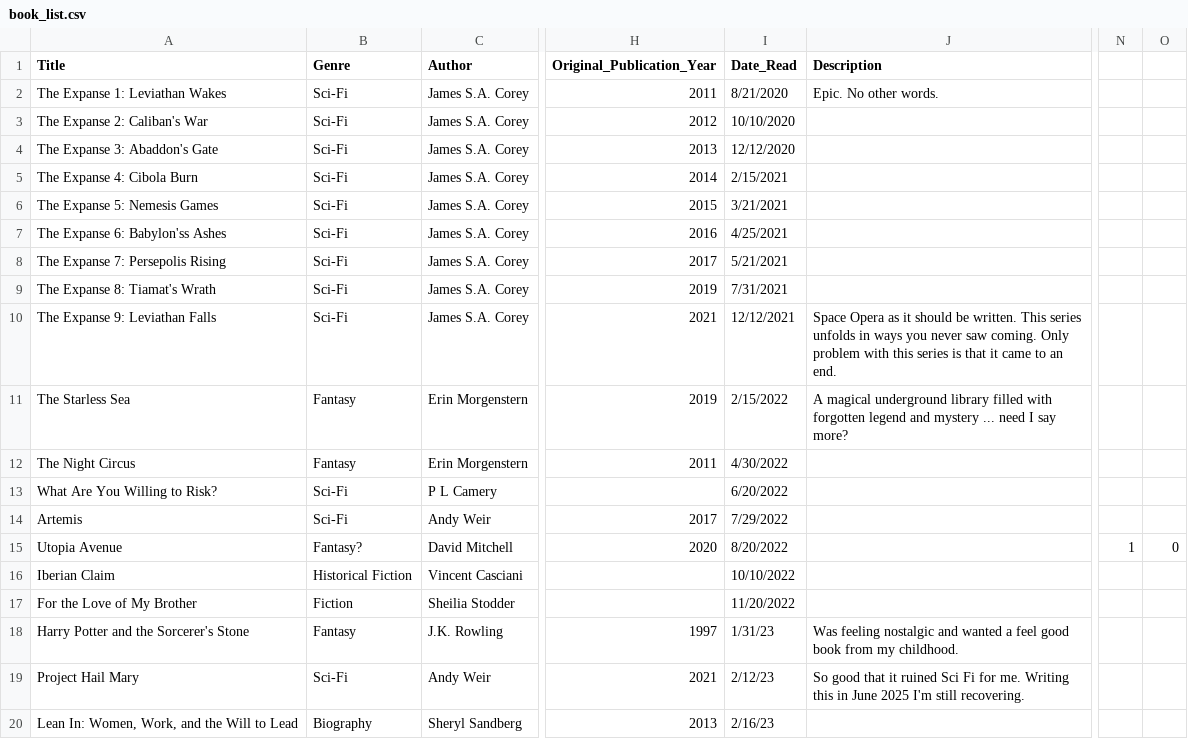
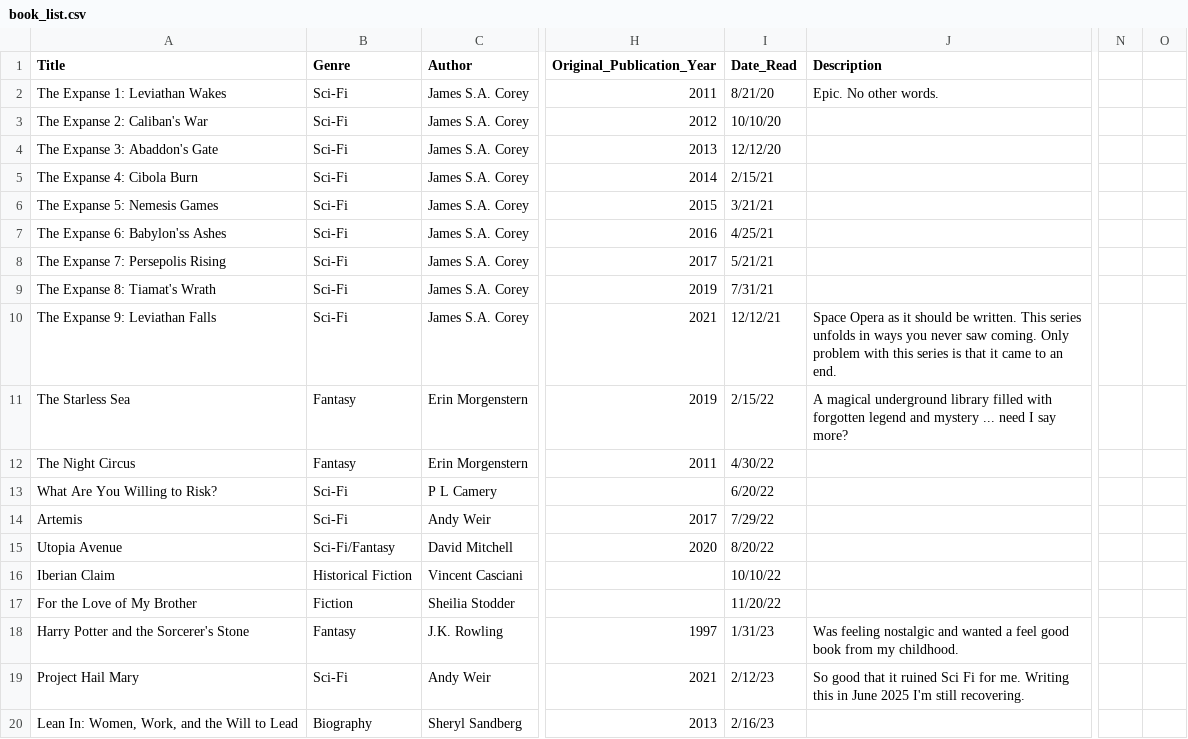
Before and after one commit to qstodder/qstodder.github.io, a CSV file: book_list.csv, drawn as a sheet; only a part is shown, gaps mark what is left out; the diff covers the shown part only; the diff names each change by its address in the sheet, - before the commit and + after, or states it on an @@ line.

```diff
--- a/book_list.csv
+++ b/book_list.csv
-I2 (Date_Read): 8/21/2020
+I2 (Date_Read): 8/21/20
-I3 (Date_Read): 10/10/2020
+I3 (Date_Read): 10/10/20
-I4 (Date_Read): 12/12/2020
+I4 (Date_Read): 12/12/20
-I5 (Date_Read): 2/15/2021
+I5 (Date_Read): 2/15/21
-I6 (Date_Read): 3/21/2021
+I6 (Date_Read): 3/21/21
-I7 (Date_Read): 4/25/2021
+I7 (Date_Read): 4/25/21
-I8 (Date_Read): 5/21/2021
+I8 (Date_Read): 5/21/21
-I9 (Date_Read): 7/31/2021
+I9 (Date_Read): 7/31/21
-I10 (Date_Read): 12/12/2021
+I10 (Date_Read): 12/12/21
-I11 (Date_Read): 2/15/2022
+I11 (Date_Read): 2/15/22
-I12 (Date_Read): 4/30/2022
+I12 (Date_Read): 4/30/22
-I13 (Date_Read): 6/20/2022
+I13 (Date_Read): 6/20/22
-I14 (Date_Read): 7/29/2022
+I14 (Date_Read): 7/29/22
-B15 (Genre): Fantasy?
+B15 (Genre): Sci-Fi/Fantasy
-I15 (Date_Read): 8/20/2022
+I15 (Date_Read): 8/20/22
-N15: 1
+N15: (empty)
-O15: 0
+O15: (empty)
-I16 (Date_Read): 10/10/2022
+I16 (Date_Read): 10/10/22
-I17 (Date_Read): 11/20/2022
+I17 (Date_Read): 11/20/22
```
Also changed, not shown: 9 added rows and 2 edited cells elsewhere in this file, 1 other file.
